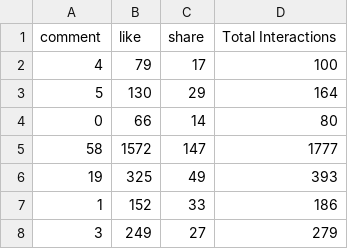
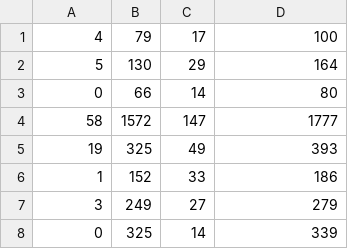
Before and after one commit to darkyodd/csv-handler, a CSV file: src/main/resources/facebook2Train.csv, drawn as a sheet; only a part is shown; the shorter side is filled out with more unchanged rows; the diff names each change by its address in the sheet, - before the commit and + after, or states it on an @@ line.

```diff
--- a/src/main/resources/facebook2Train.csv
+++ b/src/main/resources/facebook2Train.csv
-row 1: comment | like | share | Total Interactions
```
Also changed, not shown: 11 other files.
